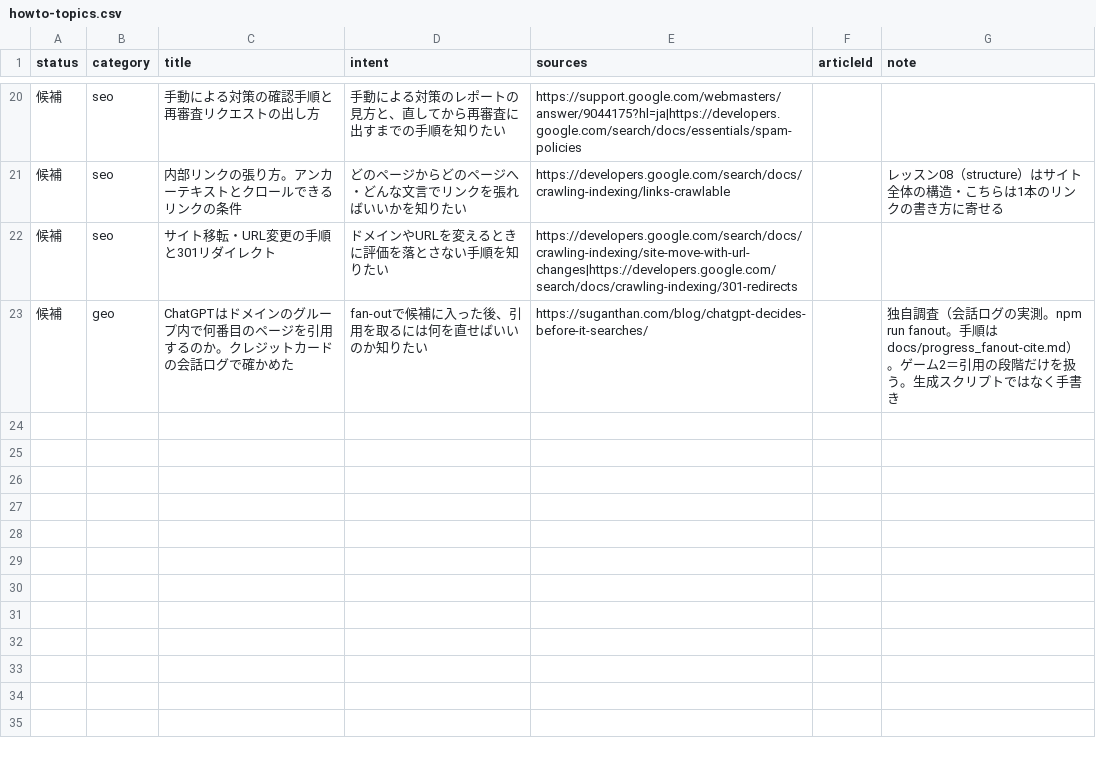
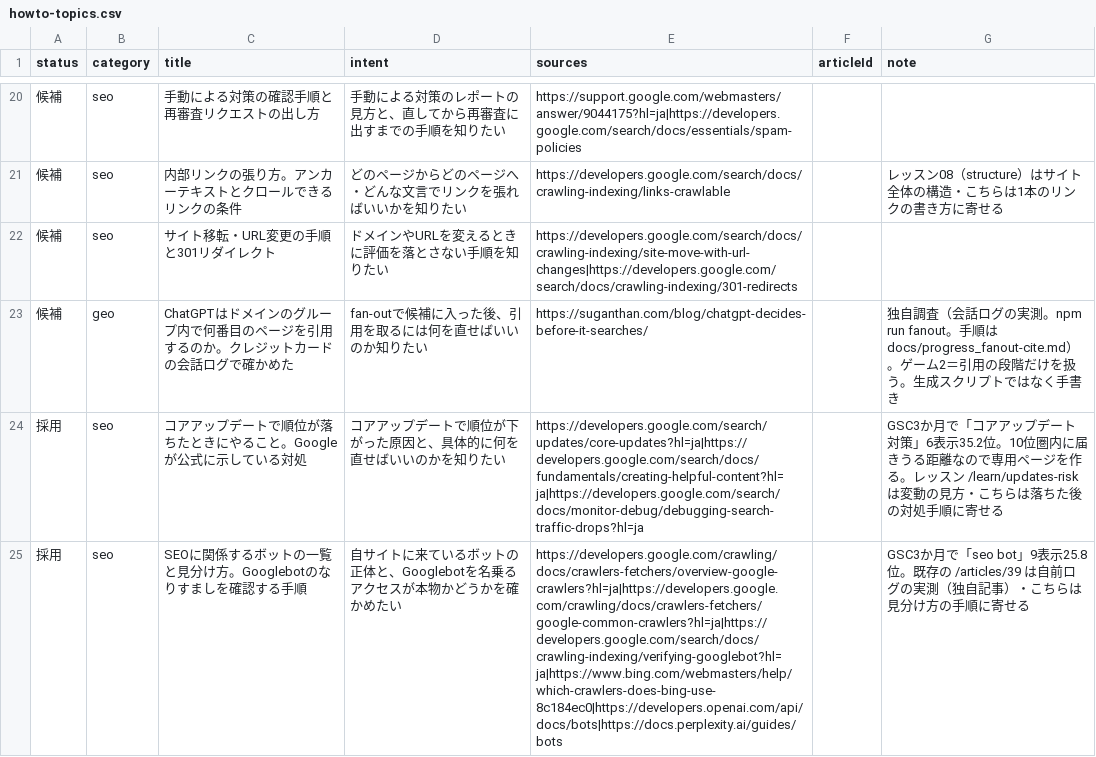
Before and after one commit to yuyakitagawa/seo-geo-web, a CSV file: content/howto-topics.csv, drawn as a sheet; only a part is shown, gaps mark what is left out.

```diff
--- a/content/howto-topics.csv
+++ b/content/howto-topics.csv
@@ -23 +23,3 @@ status,category,title,intent,sources,articleId,note
 候補,geo,ChatGPTはドメインのグループ内で何番目のページを引用するのか。クレジットカードの会話ログで確かめた,fan-outで候補に入った後、引用を取るには何を直せばいいのか知りたい,https://suganthan.com/blog/chatgpt-decides-before-it-searches/,,独自調査（会話ログの実測。npm run fanout。手順は docs/progress_fanout-cite.md）。ゲーム2＝引用の段階だけを扱う。生成スクリプトではなく手書き
+採用,seo,コアアップデートで順位が落ちたときにやること。Googleが公式に示している対処,コアアップデートで順位が下がった原因と、具体的に何を直せばいいのかを知りたい,https://developers.google.com/search/updates/core-updates?hl=ja|https://developers.google.com/search/docs/fundamentals/creating-helpful-content?hl=ja|https://developers.google.com/search/docs/monitor-debug/debugging-search-traffic-drops?hl=ja,,GSC3か月で「コアアップデート 対策」6表示35.2位。10位圏内に届きうる距離なので専用ページを作る。レッスン /learn/updates-risk は変動の見方・こちらは落ちた後の対処手順に寄せる
+採用,seo,SEOに関係するボットの一覧と見分け方。Googlebotのなりすましを確認する手順,自サイトに来ているボットの正体と、Googlebotを名乗るアクセスが本物かどうかを確かめたい,https://developers.google.com/crawling/docs/crawlers-fetchers/overview-google-crawlers?hl=ja|https://developers.google.com/crawling/docs/crawlers-fetchers/google-common-crawlers?hl=ja|https://developers.google.com/search/docs/crawling-indexing/verifying-googlebot?hl=ja|https://www.bing.com/webmasters/help/which-crawlers-does-bing-use-8c184ec0|https://developers.openai.com/api/docs/bots|https://docs.perplexity.ai/guides/bots,,GSC3か月で「seo bot」9表示25.8位。既存の /articles/39 は自前ログの実測（独自記事）・こちらは見分け方の手順に寄せる
```
Also changed, not shown: 7 other files.
